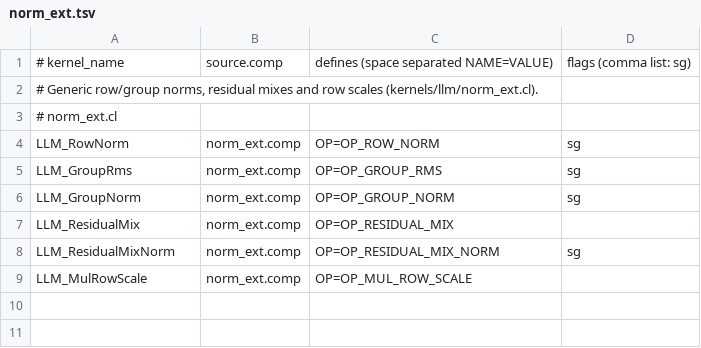
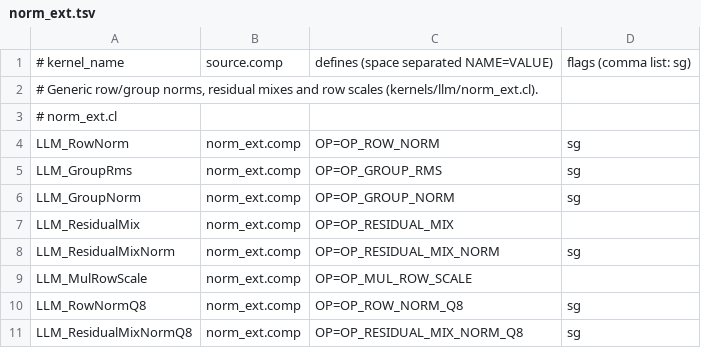
Before and after one commit to EonMux/NeuralFree, a TSV file: src/main/resources/shaders/llm/variants/norm_ext.tsv, drawn as a sheet.

Commit message:
perf: CUDA single-row decode 1.2-1.6x faster: a one-row flash decode kernel, Q8_1 folded into the norms and the int8 lane at every size
- LLM_FlashDecodeRow_F16 (flash_decode_row.cl) runs a single-row decode step over a dense F16 cache with four warps
  per split and head and an online softmax in registers: 6.0-6.8 us per layer plus a 1.8-2.3 us merge, against
  42-61 us for the one-row prefill it replaces. It always merges, even at one split, so one captured graph serves
  the whole generation.
- The RMS norms write the int8 lane's Q8_1 blocks in the same launch (Q8Activations), bit-identical to the
  quantizer; the remaining quantizer runs one warp per block.
- Q8_0 and Q4_K take the int8 lane at every size on CUDA.
- tg128 on the RTX 5080 Laptop: Qwen3-Embedding-0.6B Q8_0 342 -> 542 t/s, 4B Q8_0 108 -> 124, 4B Q4_K_M 134 -> 162.
  Greedy output is token-identical; batched decode at 2-16 sequences is 1-9% faster.
- Tests: FlashDecodeRowKernelGpuTest, Q8NormFoldGpuTest and a CudaGraph replay case.

```diff
--- a/src/main/resources/shaders/llm/variants/norm_ext.tsv
+++ b/src/main/resources/shaders/llm/variants/norm_ext.tsv
@@ -9 +9,3 @@ LLM_ResidualMixNorm	norm_ext.comp	OP=OP_RESIDUAL_MIX_NORM	sg
 LLM_MulRowScale	norm_ext.comp	OP=OP_MUL_ROW_SCALE
+LLM_RowNormQ8	norm_ext.comp	OP=OP_ROW_NORM_Q8	sg
+LLM_ResidualMixNormQ8	norm_ext.comp	OP=OP_RESIDUAL_MIX_NORM_Q8	sg
```
Also changed, not shown: 25 other files.
